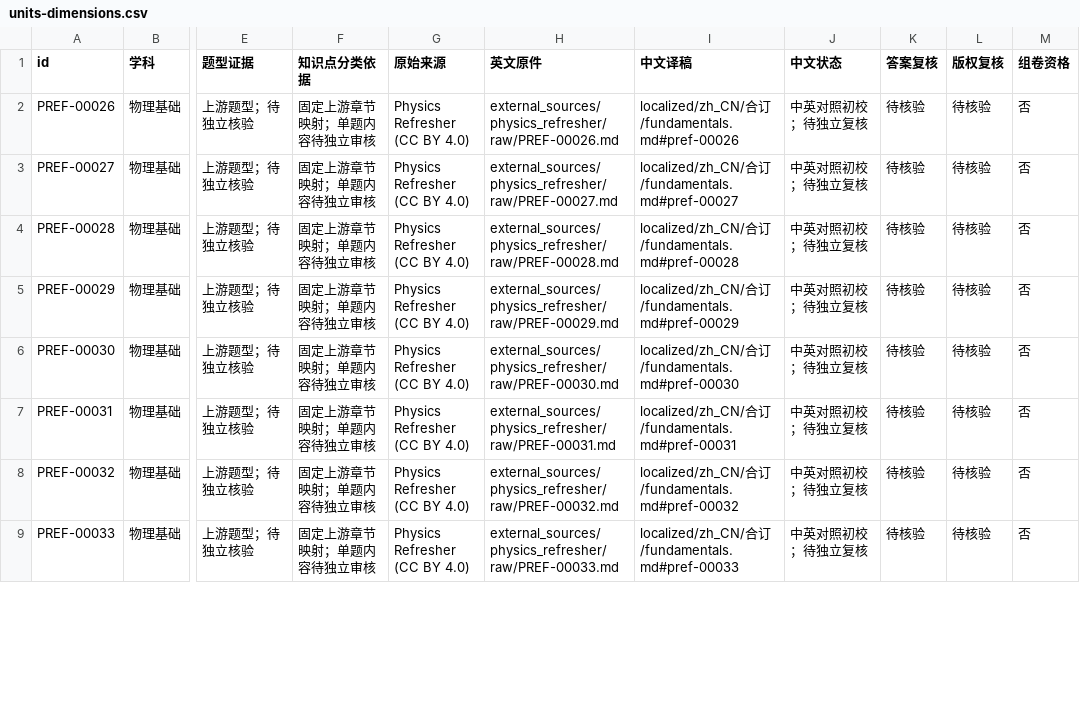
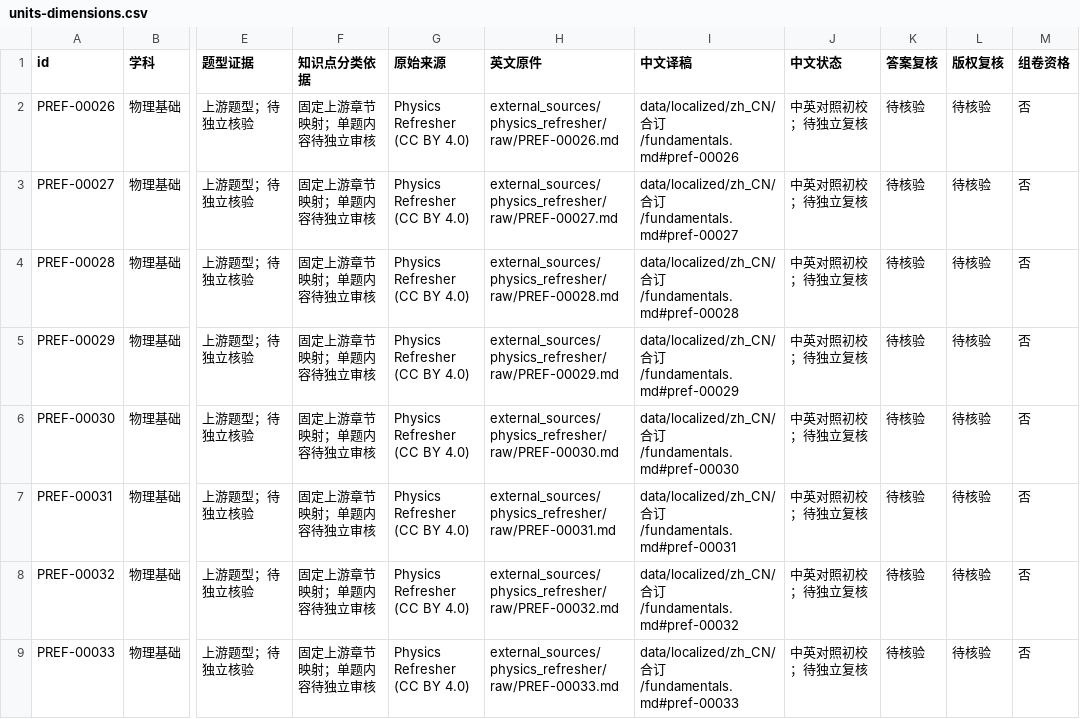
Before and after one commit to jackxiang0329-source/ruoshui-physics-bank, a CSV file: external_sources/catalog/按知识点/01-物理基础/units-dimensions.csv, drawn as a sheet; only a part is shown, gaps mark what is left out; the diff covers the shown part only; the diff names each change by its address in the sheet, - before the commit and + after, or states it on an @@ line.

```diff
--- a/external_sources/catalog/按知识点/01-物理基础/units-dimensions.csv
+++ b/external_sources/catalog/按知识点/01-物理基础/units-dimensions.csv
-I2 (中文译稿): localized/zh_CN/合订…
+I2 (中文译稿): data/localized/zh_CN/合订…
-I3 (中文译稿): localized/zh_CN/合订…
+I3 (中文译稿): data/localized/zh_CN/合订…
-I4 (中文译稿): localized/zh_CN/合订…
+I4 (中文译稿): data/localized/zh_CN/合订…
-I5 (中文译稿): localized/zh_CN/合订…
+I5 (中文译稿): data/localized/zh_CN/合订…
-I6 (中文译稿): localized/zh_CN/合订…
+I6 (中文译稿): data/localized/zh_CN/合订…
-I7 (中文译稿): localized/zh_CN/合订…
+I7 (中文译稿): data/localized/zh_CN/合订…
-I8 (中文译稿): localized/zh_CN/合订…
+I8 (中文译稿): data/localized/zh_CN/合订…
-I9 (中文译稿): localized/zh_CN/合订…
+I9 (中文译稿): data/localized/zh_CN/合订…
```
Also changed, not shown: 7 edited cells elsewhere in this file, external_sources/catalog/按学科/01-物理基础.csv, external_sources/catalog/按知识点/01-物理基础/scientific-method.csv, 48 other files.
